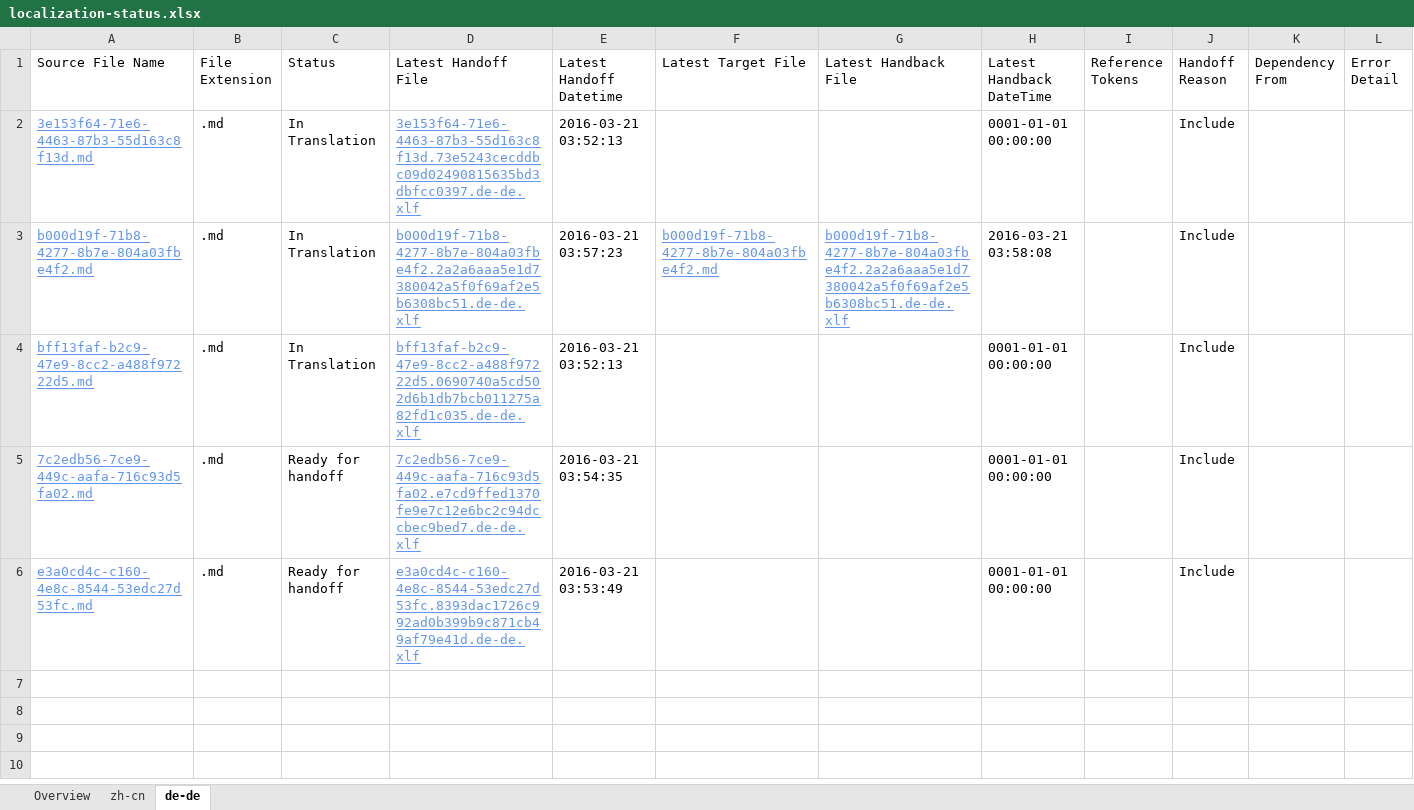
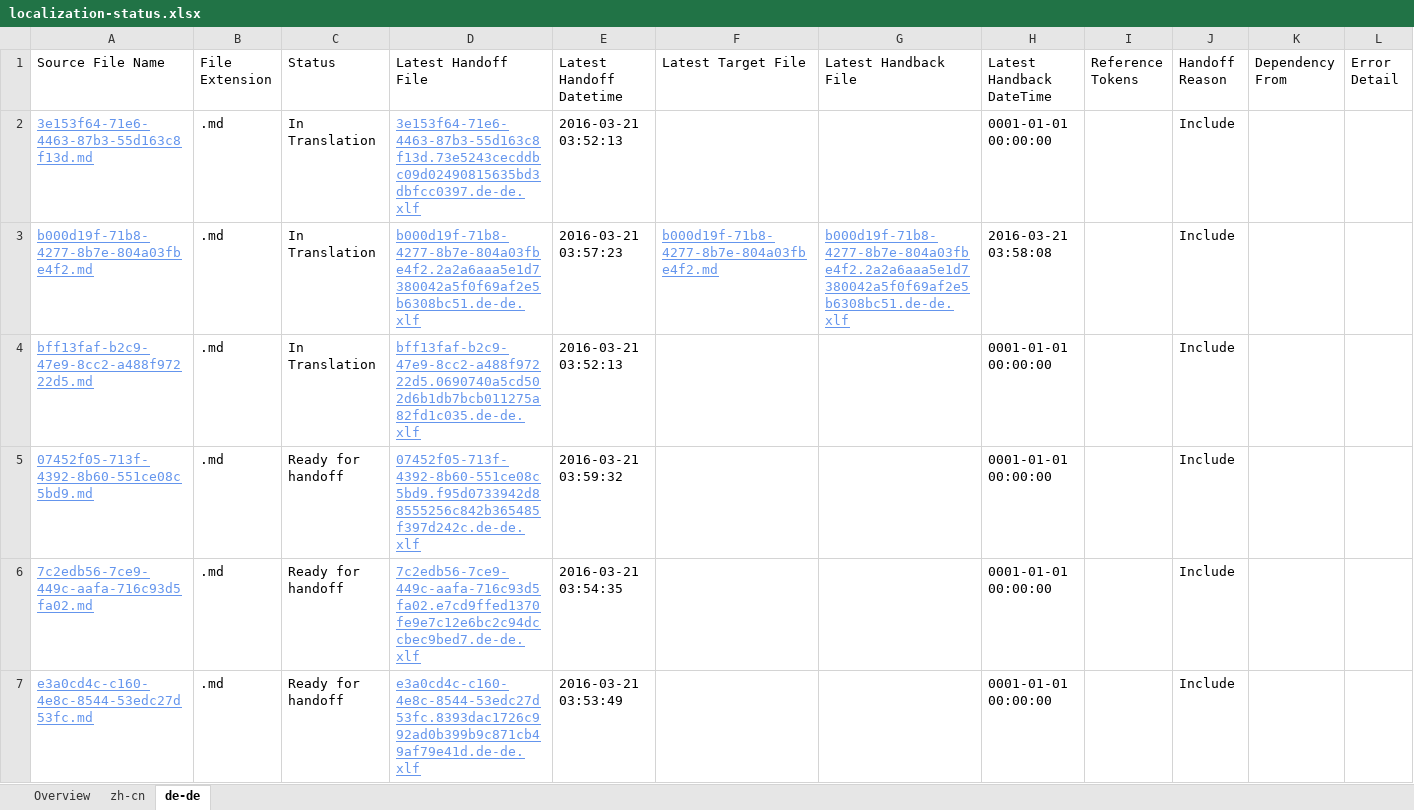
Before and after one commit to OpenLocalizationTestOrg/olhandback, an Excel workbook: ol-handback/OpenLocalizationTest/oltest/yuwzho/localization-status.xlsx, sheet de-de, drawn as a sheet; values as stored, in another font and other column widths than the file's, no borders; table styles not drawn; the diff names each change by its address in the sheet, - before the commit and + after, or states it on an @@ line.

Commit message:
Generate Report for Handoff

```diff
--- a/ol-handback/OpenLocalizationTest/oltest/yuwzho/localization-status.xlsx (sheet de-de)
+++ b/ol-handback/OpenLocalizationTest/oltest/yuwzho/localization-status.xlsx (sheet de-de)
+row 5: 07452f05-713f-4392-8b60-551ce08c5bd9.md | .md | Ready for handoff | 07452f05-713f-4392-8b60-551ce08c5bd9.f95d0733942d88555256c842b365485f397d242c.de-de.xlf | 2016-03-21 03:59:32 |  |  | 0001-01-01 00:00:00 |  | Include
```
Also changed, not shown: sheet zh-cn, sheet Overview.
